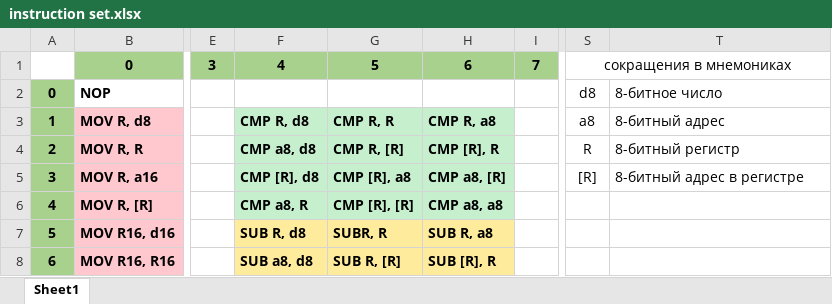
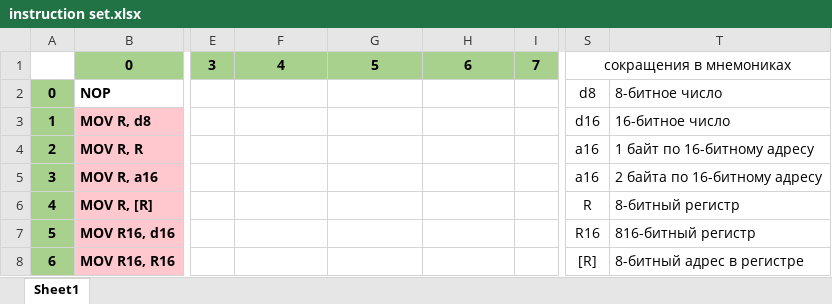
Before and after one commit to L3h4/simple-CPU-emulator, an Excel workbook: instruction set.xlsx, sheet Sheet1, drawn as a sheet; only a part is shown, gaps mark what is left out; values as stored, in another font and other column widths than the file's, no borders; the diff covers the shown part only; the diff names each change by its address in the sheet, - before the commit and + after, or states it on an @@ line.

Commit message:
instruction set table fix

```diff
--- a/instruction set.xlsx (sheet Sheet1)
+++ b/instruction set.xlsx (sheet Sheet1)
-F3: CMP R, d8
+F3: (empty)
-F3:H6 fill: #C6EFCE
+F3:H6 fill: none
-G3: CMP R, R
+G3: (empty)
-H3: CMP R, a8
+H3: (empty)
-S3: a8
+S3: d16
-T3: 8-битный адрес
+T3: 16-битное число
-F4: CMP a8, d8
+F4: (empty)
-G4: CMP R, [R]
+G4: (empty)
-H4: CMP [R], R
+H4: (empty)
-S4: R
+S4: a16
-T4: 8-битный регистр
+T4: 1 байт по 16-битному адресу
-F5: CMP [R], d8
+F5: (empty)
-G5: CMP [R], a8
+G5: (empty)
-H5: CMP a8, [R]
+H5: (empty)
-S5: [R]
+S5: a16
-T5: 8-битный адрес в регистре
+T5: 2 байта по 16-битному адресу
-F6: CMP a8, R
+F6: (empty)
-G6: CMP [R], [R]
+G6: (empty)
-H6: CMP a8, a8
+H6: (empty)
-S6: (empty)
+S6: R
-T6: (empty)
+T6: 8-битный регистр
-F7: SUB R, d8
+F7: (empty)
-F7:H8 fill: #FFEB9C
+F7:H8 fill: none
-G7: SUBR, R
+G7: (empty)
-H7: SUB R, a8
+H7: (empty)
-S7: (empty)
+S7: R16
-T7: (empty)
+T7: 816-битный регистр
-F8: SUB a8, d8
+F8: (empty)
-G8: SUB R, [R]
+G8: (empty)
-H8: SUB [R], R
+H8: (empty)
-S8: (empty)
+S8: [R]
-T8: (empty)
+T8: 8-битный адрес в регистре
```
Also changed, not shown: 1 added row, 7 removed rows, 25 edited cells and cell formats elsewhere in this sheet, 4 other files.
